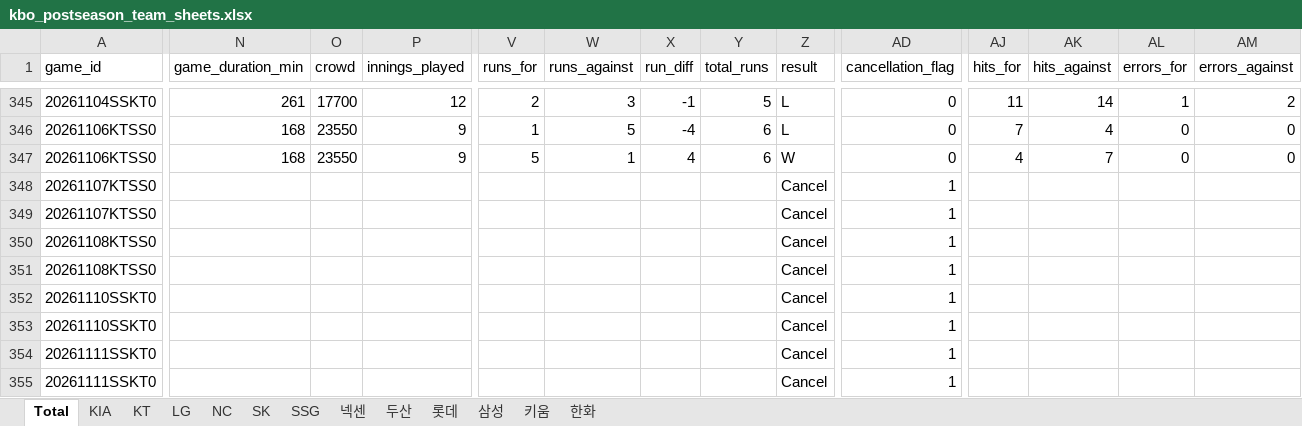
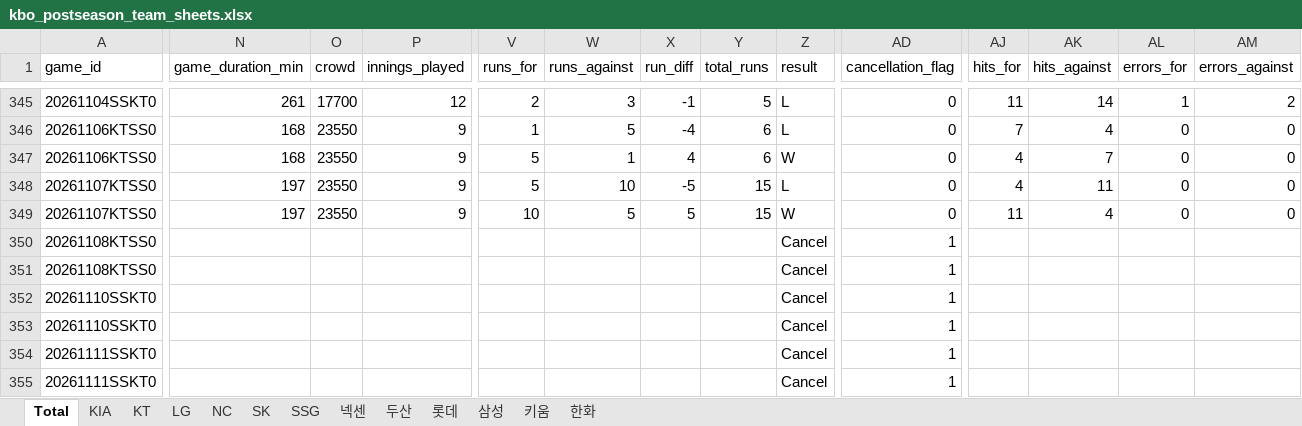
Before and after one commit to comographer/kbo-crawler, an Excel workbook: data/output/kbo_postseason_team_sheets.xlsx, sheet Total, drawn as a sheet; only a part is shown, gaps mark what is left out; values as stored, in another font and other column widths than the file's, no borders; the diff covers the shown part only; the diff names each change by its address in the sheet, - before the commit and + after, or states it on an @@ line.

```diff
--- a/data/output/kbo_postseason_team_sheets.xlsx (sheet Total)
+++ b/data/output/kbo_postseason_team_sheets.xlsx (sheet Total)
-N348:N349 (game_duration_min): (empty)
+N348:N349 (game_duration_min): 197
-O348:O349 (crowd): (empty)
+O348:O349 (crowd): 23550
-P348:P349 (innings_played): (empty)
+P348:P349 (innings_played): 9
-V348 (runs_for): (empty)
+V348 (runs_for): 5
-W348 (runs_against): (empty)
+W348 (runs_against): 10
-X348 (run_diff): (empty)
+X348 (run_diff): -5
-Y348:Y349 (total_runs): (empty)
+Y348:Y349 (total_runs): 15
-Z348 (result): Cancel
+Z348 (result): L
-AD348:AD349 (cancellation_flag): 1
+AD348:AD349 (cancellation_flag): 0
-AJ348 (hits_for): (empty)
+AJ348 (hits_for): 4
-AK348 (hits_against): (empty)
+AK348 (hits_against): 11
-AL348:AL349 (errors_for): (empty)
+AL348:AL349 (errors_for): 0
-AM348:AM349 (errors_against): (empty)
+AM348:AM349 (errors_against): 0
-V349 (runs_for): (empty)
+V349 (runs_for): 10
-W349 (runs_against): (empty)
+W349 (runs_against): 5
-X349 (run_diff): (empty)
+X349 (run_diff): 5
-Z349 (result): Cancel
+Z349 (result): W
-AJ349 (hits_for): (empty)
+AJ349 (hits_for): 11
-AK349 (hits_against): (empty)
+AK349 (hits_against): 4
```
Also changed, not shown: 40 edited cells elsewhere in this sheet, sheet KT, sheet 삼성, data/output/kbo_postseason_schedule.xlsx, 3 other files.
